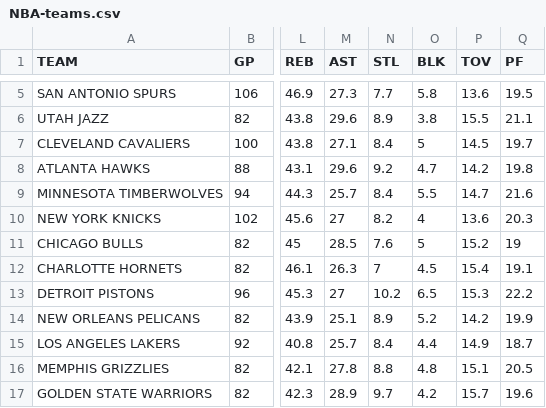
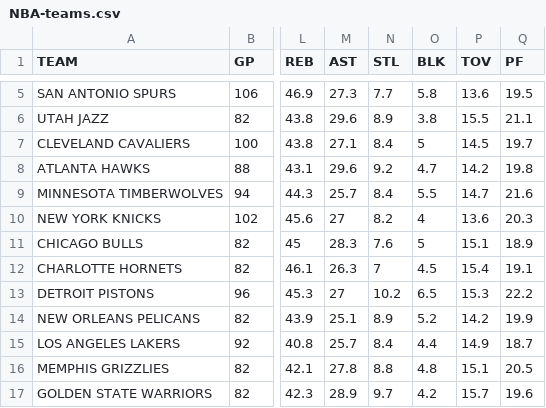
Before and after one commit to filippospol/R-bball-projects, a CSV file: bball-stats/data/NBA-teams.csv, drawn as a sheet; only a part is shown, gaps mark what is left out; the diff names each change by its address in the sheet, - before the commit and + after, or states it on an @@ line.

```diff
--- a/bball-stats/data/NBA-teams.csv
+++ b/bball-stats/data/NBA-teams.csv
-M11 (AST): 28.5
+M11 (AST): 28.3
-P11 (TOV): 15.2
+P11 (TOV): 15.1
-Q11 (PF): 19
+Q11 (PF): 18.9
```
Also changed, not shown: bball-stats/data/WNBA-players.csv, bball-stats/data/WNBA-teams.csv.
